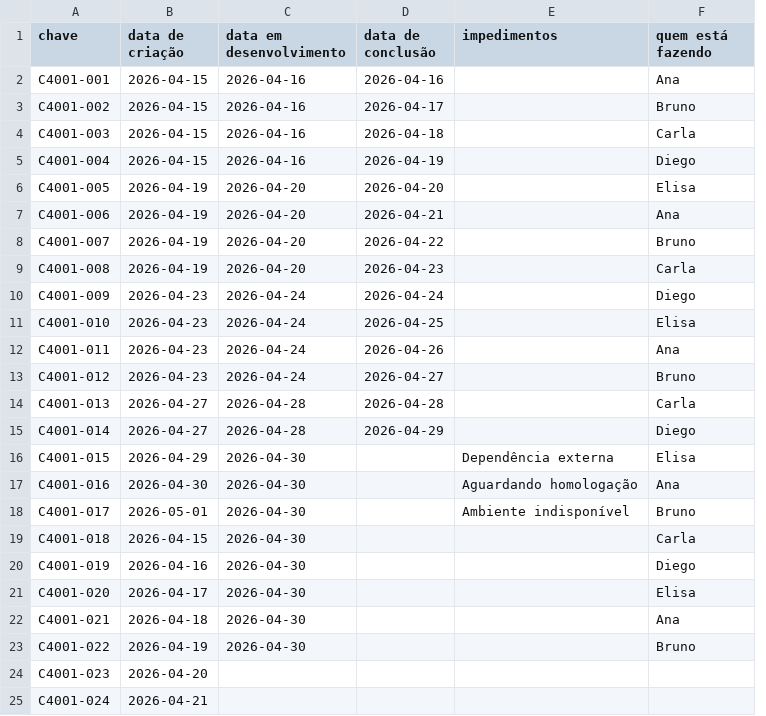
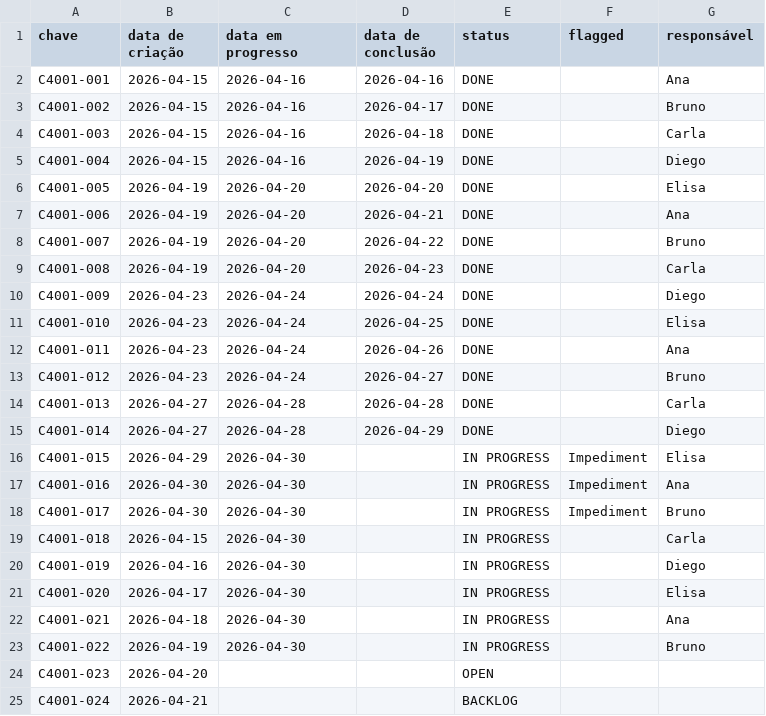
Before and after one commit to juliomartini/NaCadencia, a CSV file: ponto-de-atencao.csv, drawn as a sheet; only a part is shown; removed rows and columns are numbered as before the commit, all else as after; the diff names each change by its address in the sheet, - before the commit and + after, or states it on an @@ line.

```diff
--- a/ponto-de-atencao.csv
+++ b/ponto-de-atencao.csv
-column E (impedimentos), rows 16-18: Dependência externa | Aguardando homologação | Ambiente indisponível
+column E (status), rows 2-25: DONE | DONE | DONE | DONE | DONE | DONE | DONE | DONE | DONE | DONE | DONE | DONE | DONE | DONE | IN PROGRESS | IN PROGRESS | IN PROGRESS | IN PROGRESS | IN PROGRESS | IN PROGRESS | IN PROGRESS | IN PROGRESS | OPEN | BACKLOG
+column F (flagged), rows 16-18: all Impediment
-C1: data em desenvolvimento
+C1: data em progresso
-G1: quem está fazendo
+G1: responsável
-B18 (data de criação): 2026-05-01
+B18 (data de criação): 2026-04-30
```
Also changed, not shown: circular-4001-20.csv, dentro-do-prazo.csv, 5 other files.
